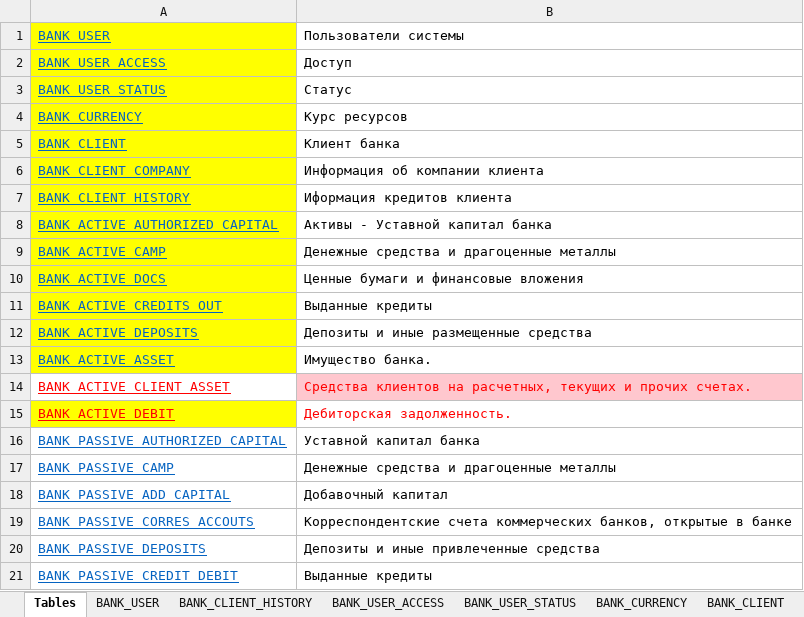
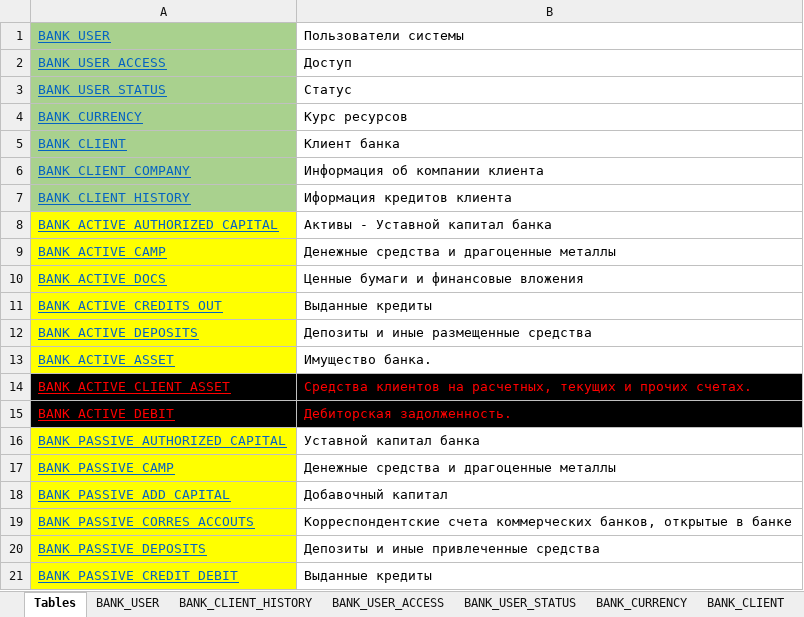
Before and after one commit to iviramor/basystem, an Excel workbook: documets/Структура и содержание базы данных/table_info.xlsx, sheet Tables, drawn as a sheet; values as stored, in another font and other column widths than the file's, no borders; the diff names each change by its address in the sheet, - before the commit and + after, or states it on an @@ line.

Commit message:
Добавлена структура ATable в TBankActiveAuthorizedCapital

```diff
--- a/documets/Структура и содержание базы данных/table_info.xlsx (sheet Tables)
+++ b/documets/Структура и содержание базы данных/table_info.xlsx (sheet Tables)
-A1:A7 fill: #FFFF00
+A1:A7 fill: #A9D18E
-A14 fill: none
+A14 fill: #000000
-B14 fill: #FFC7CE
+B14 fill: #000000
-A15 fill: #FFFF00
+A15 fill: #000000
-B15 fill: none
+B15 fill: #000000
-A16:A21 fill: none
+A16:A21 fill: #FFFF00
```
Also changed, not shown: 5 other files.
